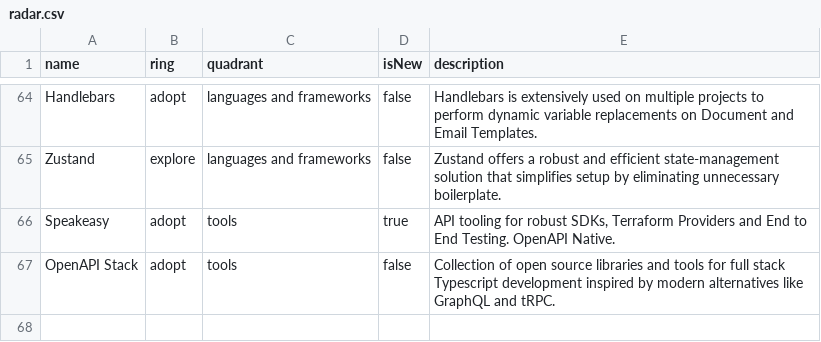
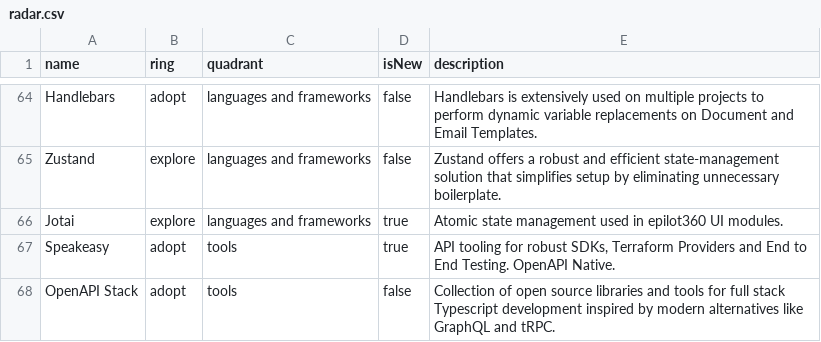
Before and after one commit to epilot-dev/docs, a CSV file: static/techradar/radar.csv, drawn as a sheet; only a part is shown, gaps mark what is left out; the diff names each change by its address in the sheet, - before the commit and + after, or states it on an @@ line.

Commit message:
Add Jotai to tech radar

```diff
--- a/static/techradar/radar.csv
+++ b/static/techradar/radar.csv
+row 66: Jotai | explore | languages and frameworks | true | Atomic state management used in epilot360 UI modules.
```
